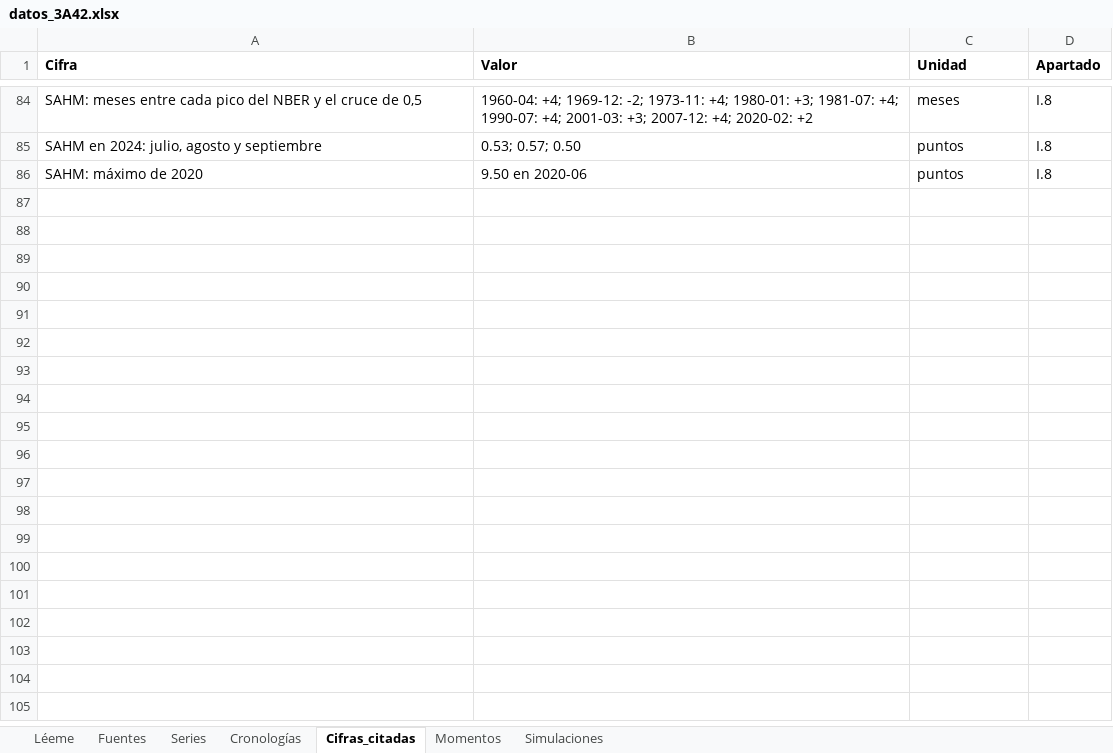
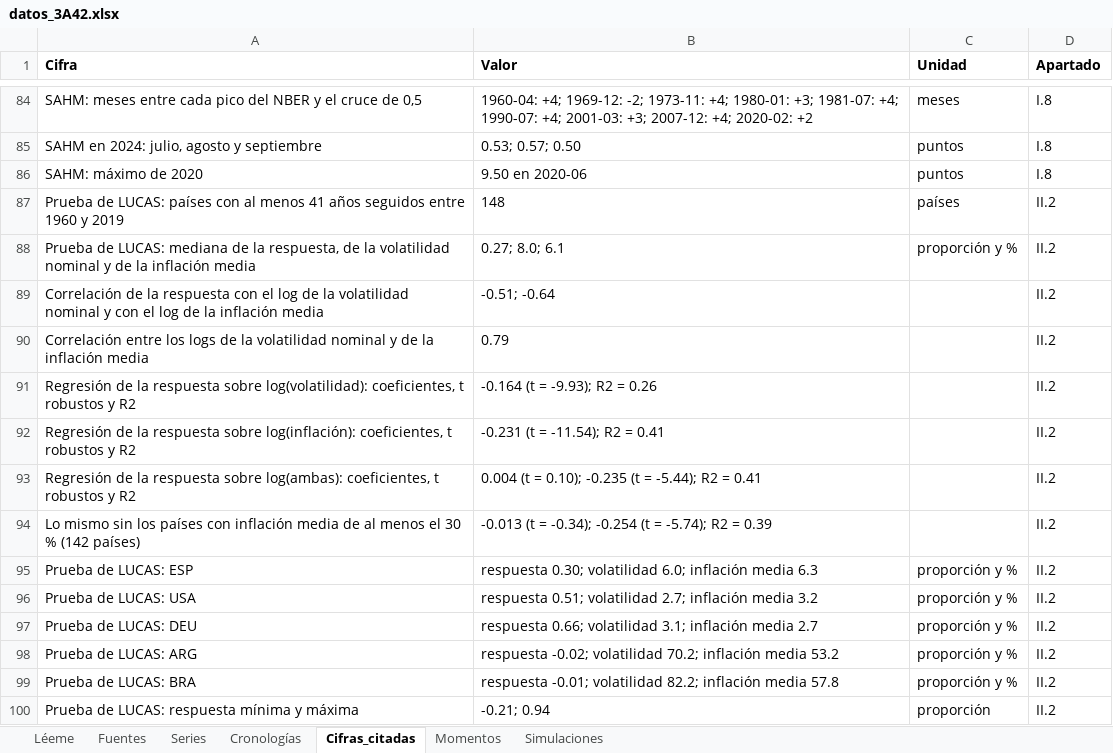
Before and after one commit to OposicionTCEE/temario, an Excel workbook: Ejercicio-3/Parte-A/3.A.42/Code/datos_3A42.xlsx, sheet Cifras_citadas, drawn as a sheet; only a part is shown, gaps mark what is left out; values as stored, in another font and other column widths than the file's, no borders; the diff names each change by its address in the sheet, - before the commit and + after, or states it on an @@ line.

```diff
--- a/Ejercicio-3/Parte-A/3.A.42/Code/datos_3A42.xlsx (sheet Cifras_citadas)
+++ b/Ejercicio-3/Parte-A/3.A.42/Code/datos_3A42.xlsx (sheet Cifras_citadas)
+row 87: Prueba de LUCAS: países con al menos 41 años seguidos entre 1960 y 2019 | 148 | países | II.2
+row 88: Prueba de LUCAS: mediana de la respuesta, de la volatilidad nominal y de la inflación media | 0.27; 8.0; 6.1 | proporción y % | II.2
+row 89: Correlación de la respuesta con el log de la volatilidad nominal y con el log de la inflación media | -0.51; -0.64 |  | II.2
+row 90: Correlación entre los logs de la volatilidad nominal y de la inflación media | 0.79 |  | II.2
+row 91: Regresión de la respuesta sobre log(volatilidad): coeficientes, t robustos y R2 | -0.164 (t = -9.93); R2 = 0.26 |  | II.2
+row 92: Regresión de la respuesta sobre log(inflación): coeficientes, t robustos y R2 | -0.231 (t = -11.54); R2 = 0.41 |  | II.2
+row 93: Regresión de la respuesta sobre log(ambas): coeficientes, t robustos y R2 | 0.004 (t = 0.10); -0.235 (t = -5.44); R2 = 0.41 |  | II.2
+row 94: Lo mismo sin los países con inflación media de al menos el 30 % (142 países) | -0.013 (t = -0.34); -0.254 (t = -5.74); R2 = 0.39 |  | II.2
+row 95: Prueba de LUCAS: ESP | respuesta 0.30; volatilidad 6.0; inflación media 6.3 | proporción y % | II.2
+row 96: Prueba de LUCAS: USA | respuesta 0.51; volatilidad 2.7; inflación media 3.2 | proporción y % | II.2
+row 97: Prueba de LUCAS: DEU | respuesta 0.66; volatilidad 3.1; inflación media 2.7 | proporción y % | II.2
+row 98: Prueba de LUCAS: ARG | respuesta -0.02; volatilidad 70.2; inflación media 53.2 | proporción y % | II.2
+row 99: Prueba de LUCAS: BRA | respuesta -0.01; volatilidad 82.2; inflación media 57.8 | proporción y % | II.2
+row 100: Prueba de LUCAS: respuesta mínima y máxima | -0.21; 0.94 | proporción | II.2
```
Also changed, not shown: sheet Series, sheet Fuentes, sheet Simulaciones, sheet Léeme, 1 other file.
